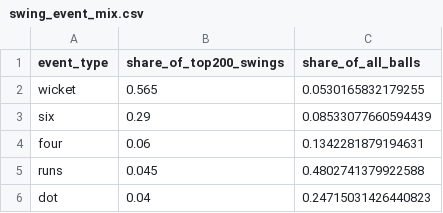
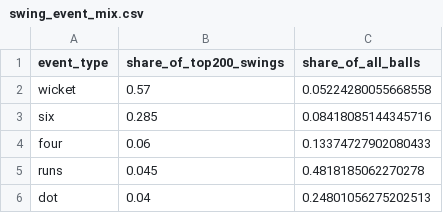
Before and after one commit to aatmanpandya/cricket-win-probability, a CSV file: results/swing_event_mix.csv, drawn as a sheet.

```diff
--- a/results/swing_event_mix.csv
+++ b/results/swing_event_mix.csv
@@ -1,6 +1,6 @@
 event_type,share_of_top200_swings,share_of_all_balls
-wicket,0.565,0.0530165832179255
-six,0.29,0.08533077660594439
-four,0.06,0.1342281879194631
-runs,0.045,0.4802741379922588
-dot,0.04,0.24715031426440823
+wicket,0.57,0.05224280055668558
+six,0.285,0.08418085144345716
+four,0.06,0.13374727902080433
+runs,0.045,0.4818185062270278
+dot,0.04,0.24801056275202513
```
Also changed, not shown: results/swing_by_event_type.csv, results/test_biggest_swings.csv, 22 other files.
